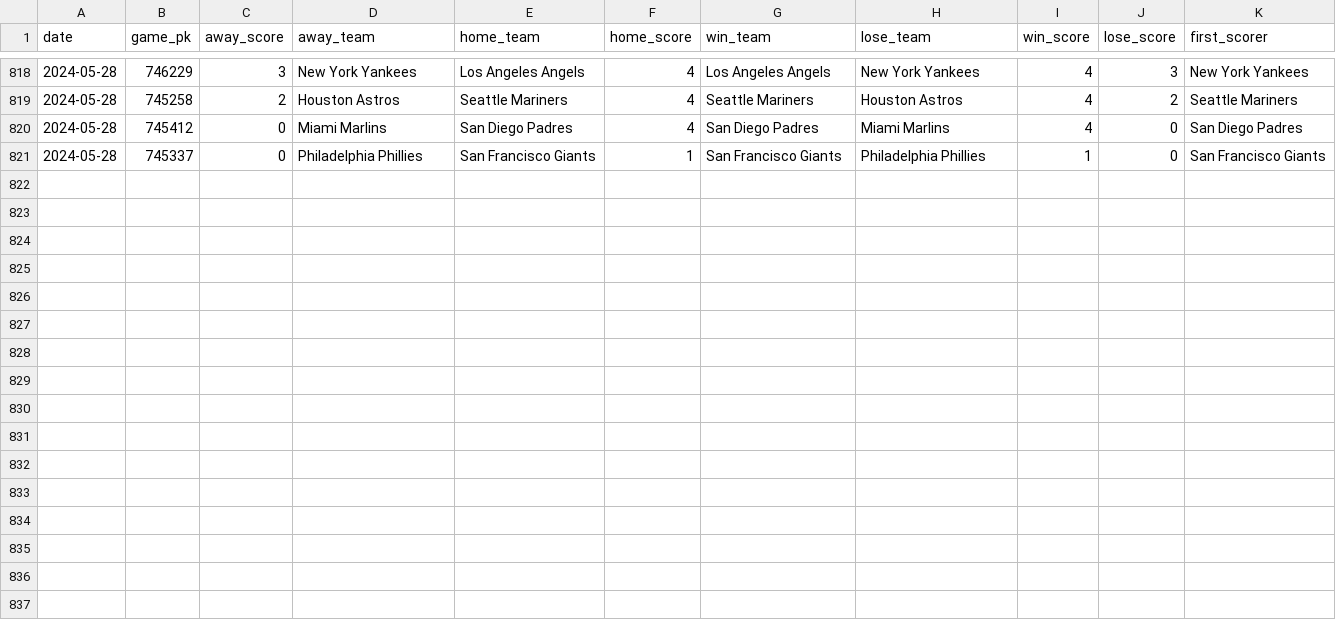
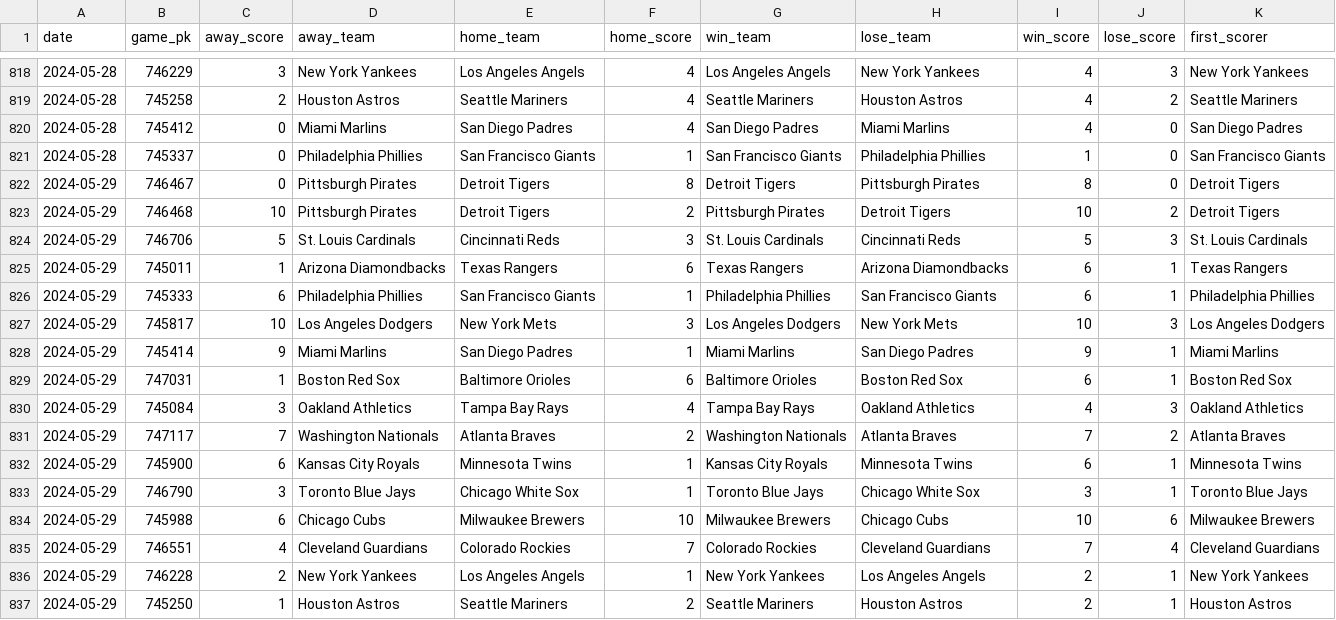
Before and after one commit to chadallison/mlb24, a CSV file: data/first_scorers.csv, drawn as a sheet; only a part is shown, gaps mark what is left out.

```diff
--- a/data/first_scorers.csv
+++ b/data/first_scorers.csv
@@ -821 +821,17 @@ date,game_pk,away_score,away_team,home_team,home_score,win_team,lose_team,win_sc
 2024-05-28,745337,0,Philadelphia Phillies,San Francisco Giants,1,San Francisco Giants,Philadelphia Phillies,1,0,San Francisco Giants
+2024-05-29,746467,0,Pittsburgh Pirates,Detroit Tigers,8,Detroit Tigers,Pittsburgh Pirates,8,0,Detroit Tigers
+2024-05-29,746468,10,Pittsburgh Pirates,Detroit Tigers,2,Pittsburgh Pirates,Detroit Tigers,10,2,Detroit Tigers
+2024-05-29,746706,5,St. Louis Cardinals,Cincinnati Reds,3,St. Louis Cardinals,Cincinnati Reds,5,3,St. Louis Cardinals
+2024-05-29,745011,1,Arizona Diamondbacks,Texas Rangers,6,Texas Rangers,Arizona Diamondbacks,6,1,Texas Rangers
+2024-05-29,745333,6,Philadelphia Phillies,San Francisco Giants,1,Philadelphia Phillies,San Francisco Giants,6,1,Philadelphia Phillies
+2024-05-29,745817,10,Los Angeles Dodgers,New York Mets,3,Los Angeles Dodgers,New York Mets,10,3,Los Angeles Dodgers
+2024-05-29,745414,9,Miami Marlins,San Diego Padres,1,Miami Marlins,San Diego Padres,9,1,Miami Marlins
+2024-05-29,747031,1,Boston Red Sox,Baltimore Orioles,6,Baltimore Orioles,Boston Red Sox,6,1,Boston Red Sox
+2024-05-29,745084,3,Oakland Athletics,Tampa Bay Rays,4,Tampa Bay Rays,Oakland Athletics,4,3,Oakland Athletics
+2024-05-29,747117,7,Washington Nationals,Atlanta Braves,2,Washington Nationals,Atlanta Braves,7,2,Atlanta Braves
+2024-05-29,745900,6,Kansas City Royals,Minnesota Twins,1,Kansas City Royals,Minnesota Twins,6,1,Minnesota Twins
+2024-05-29,746790,3,Toronto Blue Jays,Chicago White Sox,1,Toronto Blue Jays,Chicago White Sox,3,1,Toronto Blue Jays
+2024-05-29,745988,6,Chicago Cubs,Milwaukee Brewers,10,Milwaukee Brewers,Chicago Cubs,10,6,Milwaukee Brewers
+2024-05-29,746551,4,Cleveland Guardians,Colorado Rockies,7,Colorado Rockies,Cleveland Guardians,7,4,Cleveland Guardians
+2024-05-29,746228,2,New York Yankees,Los Angeles Angels,1,New York Yankees,Los Angeles Angels,2,1,New York Yankees
+2024-05-29,745250,1,Houston Astros,Seattle Mariners,2,Seattle Mariners,Houston Astros,2,1,Houston Astros
```
Also changed, not shown: data/end_games.csv, 17 other files.
